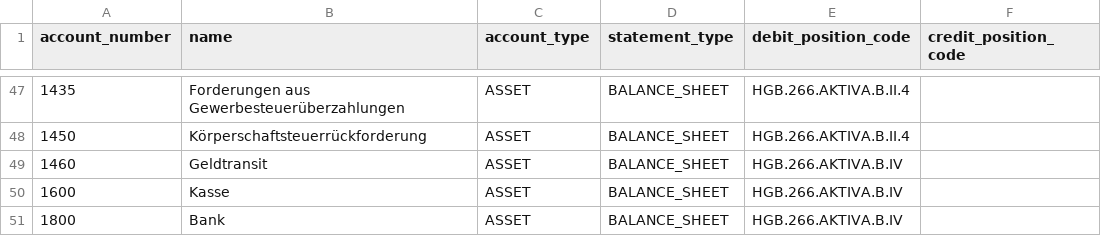
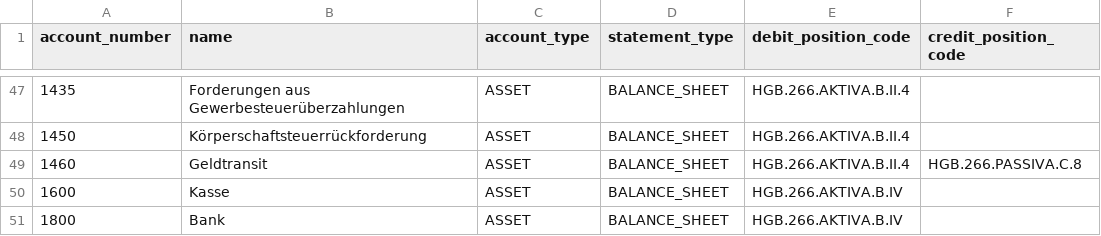
Before and after one commit to ralfcoenen/SimpleOB, a CSV file: src/simpleob/resources/chart_of_accounts/skr04_2026_kapitalgesellschaften.csv, drawn as a sheet; only a part is shown, gaps mark what is left out.

```diff
--- a/src/simpleob/resources/chart_of_accounts/skr04_2026_kapitalgesellschaften.csv
+++ b/src/simpleob/resources/chart_of_accounts/skr04_2026_kapitalgesellschaften.csv
@@ -48,3 +48,3 @@ account_number;name;account_type;statement_type;debit_position_code;credit_posit
 1450;Körperschaftsteuerrückforderung;ASSET;BALANCE_SHEET;HGB.266.AKTIVA.B.II.4;
-1460;Geldtransit;ASSET;BALANCE_SHEET;HGB.266.AKTIVA.B.IV;
+1460;Geldtransit;ASSET;BALANCE_SHEET;HGB.266.AKTIVA.B.II.4;HGB.266.PASSIVA.C.8
 1600;Kasse;ASSET;BALANCE_SHEET;HGB.266.AKTIVA.B.IV;
```
Also changed, not shown: 2 other files.
